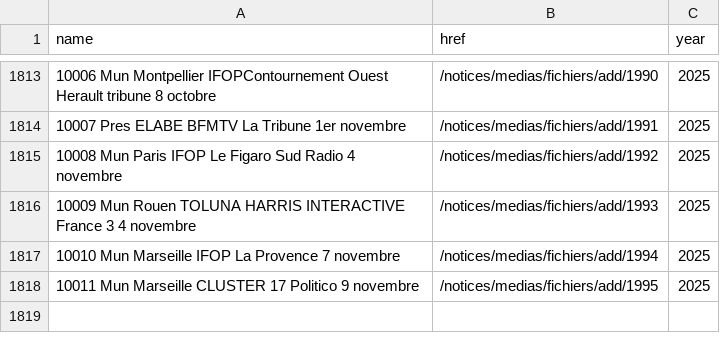
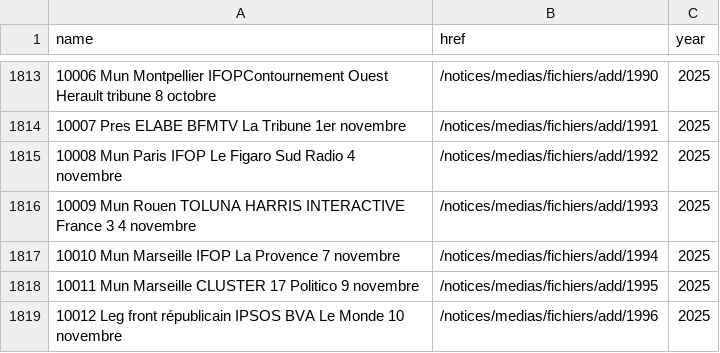
Before and after one commit to nsppolls/sondages-commission-index, a CSV file: base.csv, drawn as a sheet; only a part is shown, gaps mark what is left out; the diff names each change by its address in the sheet, - before the commit and + after, or states it on an @@ line.

```diff
--- a/base.csv
+++ b/base.csv
+row 1819: 10012 Leg front républicain IPSOS BVA Le Monde 10 novembre | /notices/medias/fichiers/add/1996 | 2025
```
Also changed, not shown: files.csv, 1 other file.
